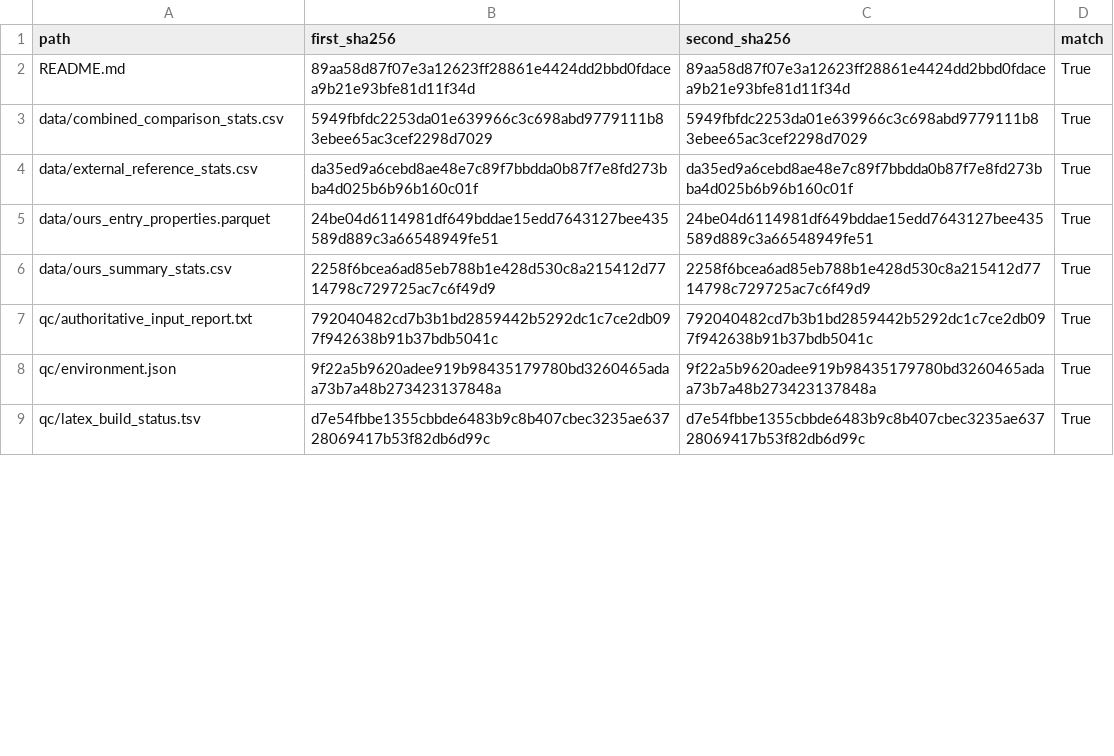
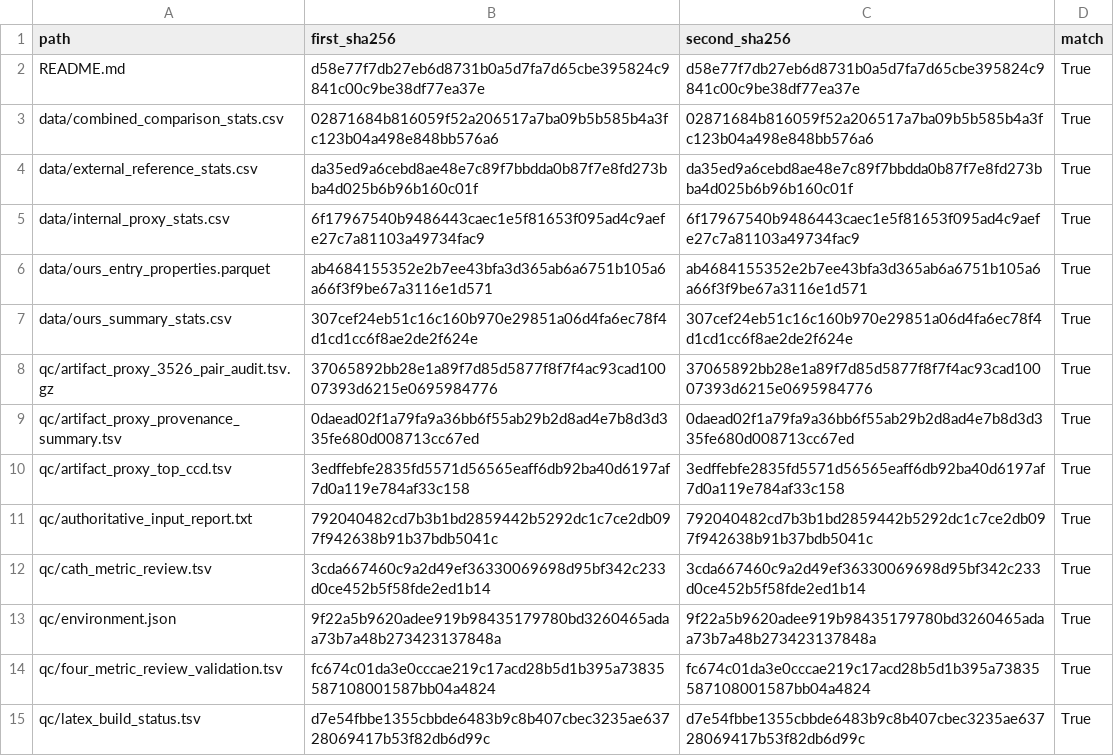
Before and after one commit to ycq14159-bit/protein-ligand-docking-benchmark, a TSV file: analysis/dataset_comparison/qc/reproducibility_qc.tsv, drawn as a sheet; only a part is shown; the diff covers the shown part only.

```diff
--- a/analysis/dataset_comparison/qc/reproducibility_qc.tsv
+++ b/analysis/dataset_comparison/qc/reproducibility_qc.tsv
@@ -1,9 +1,15 @@
 path	first_sha256	second_sha256	match
-README.md	89aa58d87f07e3a12623ff28861e4424dd2bbd0fdacea9b21e93bfe81d11f34d	89aa58d87f07e3a12623ff28861e4424dd2bbd0fdacea9b21e93bfe81d11f34d	True
-data/combined_comparison_stats.csv	5949fbfdc2253da01e639966c3c698abd9779111b83ebee65ac3cef2298d7029	5949fbfdc2253da01e639966c3c698abd9779111b83ebee65ac3cef2298d7029	True
+README.md	d58e77f7db27eb6d8731b0a5d7fa7d65cbe395824c9841c00c9be38df77ea37e	d58e77f7db27eb6d8731b0a5d7fa7d65cbe395824c9841c00c9be38df77ea37e	True
+data/combined_comparison_stats.csv	02871684b816059f52a206517a7ba09b5b585b4a3fc123b04a498e848bb576a6	02871684b816059f52a206517a7ba09b5b585b4a3fc123b04a498e848bb576a6	True
 data/external_reference_stats.csv	da35ed9a6cebd8ae48e7c89f7bbdda0b87f7e8fd273bba4d025b6b96b160c01f	da35ed9a6cebd8ae48e7c89f7bbdda0b87f7e8fd273bba4d025b6b96b160c01f	True
-data/ours_entry_properties.parquet	24be04d6114981df649bddae15edd7643127bee435589d889c3a66548949fe51	24be04d6114981df649bddae15edd7643127bee435589d889c3a66548949fe51	True
-data/ours_summary_stats.csv	2258f6bcea6ad85eb788b1e428d530c8a215412d7714798c729725ac7c6f49d9	2258f6bcea6ad85eb788b1e428d530c8a215412d7714798c729725ac7c6f49d9	True
+data/internal_proxy_stats.csv	6f17967540b9486443caec1e5f81653f095ad4c9aefe27c7a81103a49734fac9	6f17967540b9486443caec1e5f81653f095ad4c9aefe27c7a81103a49734fac9	True
+data/ours_entry_properties.parquet	ab4684155352e2b7ee43bfa3d365ab6a6751b105a6a66f3f9be67a3116e1d571	ab4684155352e2b7ee43bfa3d365ab6a6751b105a6a66f3f9be67a3116e1d571	True
+data/ours_summary_stats.csv	307cef24eb51c16c160b970e29851a06d4fa6ec78f4d1cd1cc6f8ae2de2f624e	307cef24eb51c16c160b970e29851a06d4fa6ec78f4d1cd1cc6f8ae2de2f624e	True
+qc/artifact_proxy_3526_pair_audit.tsv.gz	37065892bb28e1a89f7d85d5877f8f7f4ac93cad10007393d6215e0695984776	37065892bb28e1a89f7d85d5877f8f7f4ac93cad10007393d6215e0695984776	True
+qc/artifact_proxy_provenance_summary.tsv	0daead02f1a79fa9a36bb6f55ab29b2d8ad4e7b8d3d335fe680d008713cc67ed	0daead02f1a79fa9a36bb6f55ab29b2d8ad4e7b8d3d335fe680d008713cc67ed	True
+qc/artifact_proxy_top_ccd.tsv	3edffebfe2835fd5571d56565eaff6db92ba40d6197af7d0a119e784af33c158	3edffebfe2835fd5571d56565eaff6db92ba40d6197af7d0a119e784af33c158	True
 qc/authoritative_input_report.txt	792040482cd7b3b1bd2859442b5292dc1c7ce2db097f942638b91b37bdb5041c	792040482cd7b3b1bd2859442b5292dc1c7ce2db097f942638b91b37bdb5041c	True
+qc/cath_metric_review.tsv	3cda667460c9a2d49ef36330069698d95bf342c233d0ce452b5f58fde2ed1b14	3cda667460c9a2d49ef36330069698d95bf342c233d0ce452b5f58fde2ed1b14	True
 qc/environment.json	9f22a5b9620adee919b98435179780bd3260465adaa73b7a48b273423137848a	9f22a5b9620adee919b98435179780bd3260465adaa73b7a48b273423137848a	True
+qc/four_metric_review_validation.tsv	fc674c01da3e0cccae219c17acd28b5d1b395a73835587108001587bb04a4824	fc674c01da3e0cccae219c17acd28b5d1b395a73835587108001587bb04a4824	True
 qc/latex_build_status.tsv	d7e54fbbe1355cbbde6483b9c8b407cbec3235ae63728069417b53f82db6d99c	d7e54fbbe1355cbbde6483b9c8b407cbec3235ae63728069417b53f82db6d99c	True
```
Also changed, not shown: 6 added rows and 8 edited cells elsewhere in this file, analysis/dataset_comparison/data/combined_comparison_stats.csv, analysis/dataset_comparison/data/ours_summary_stats.csv, 16 other files.
